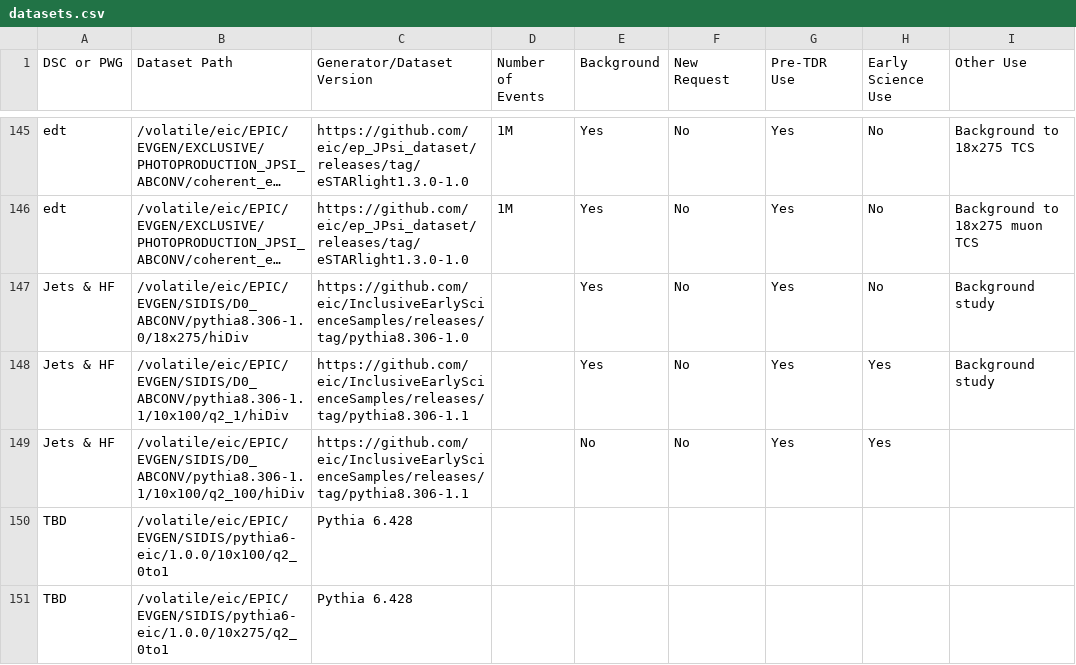
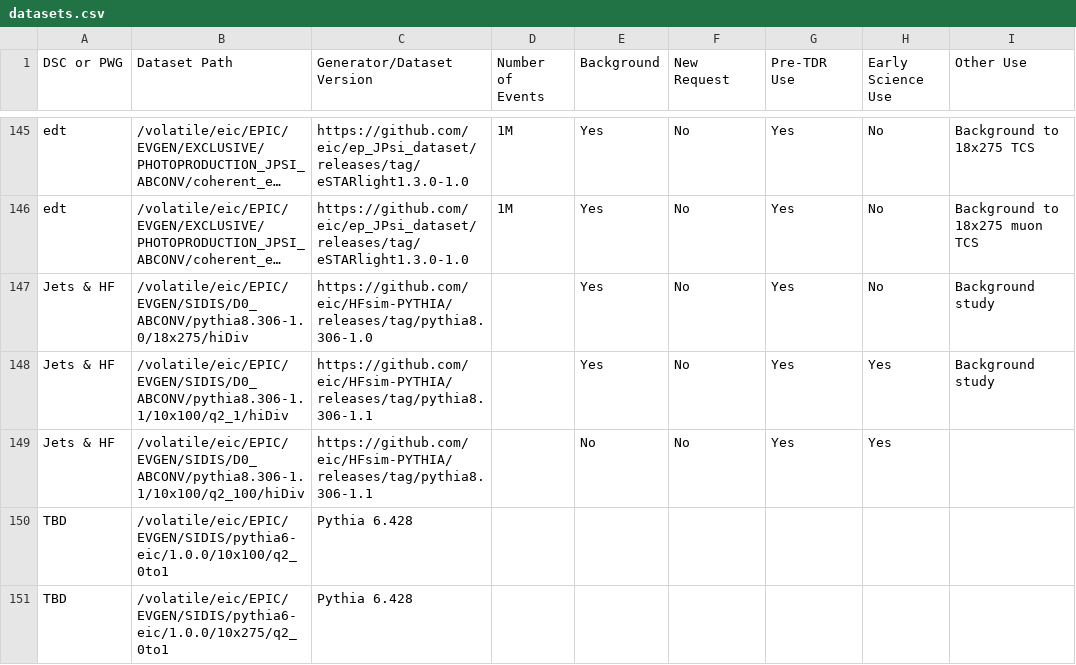
Before and after one commit to eic/epic-prod, a CSV file: docs/_data/datasets.csv, drawn as a sheet; only a part is shown, gaps mark what is left out; long unchanged cells end in …; the diff names each change by its address in the sheet, - before the commit and + after, or states it on an @@ line.

```diff
--- a/docs/_data/datasets.csv
+++ b/docs/_data/datasets.csv
-C147 (Generator/Dataset Version): https://github.com/eic/InclusiveEarlyScienceSamples/releases/tag/pythia8.306-1.0
+C147 (Generator/Dataset Version): https://github.com/eic/HFsim-PYTHIA/releases/tag/pythia8.306-1.0
-C148:C149 (Generator/Dataset Version): https://github.com/eic/InclusiveEarlyScienceSamples/releases/tag/pythia8.306-1.1
+C148:C149 (Generator/Dataset Version): https://github.com/eic/HFsim-PYTHIA/releases/tag/pythia8.306-1.1
```
